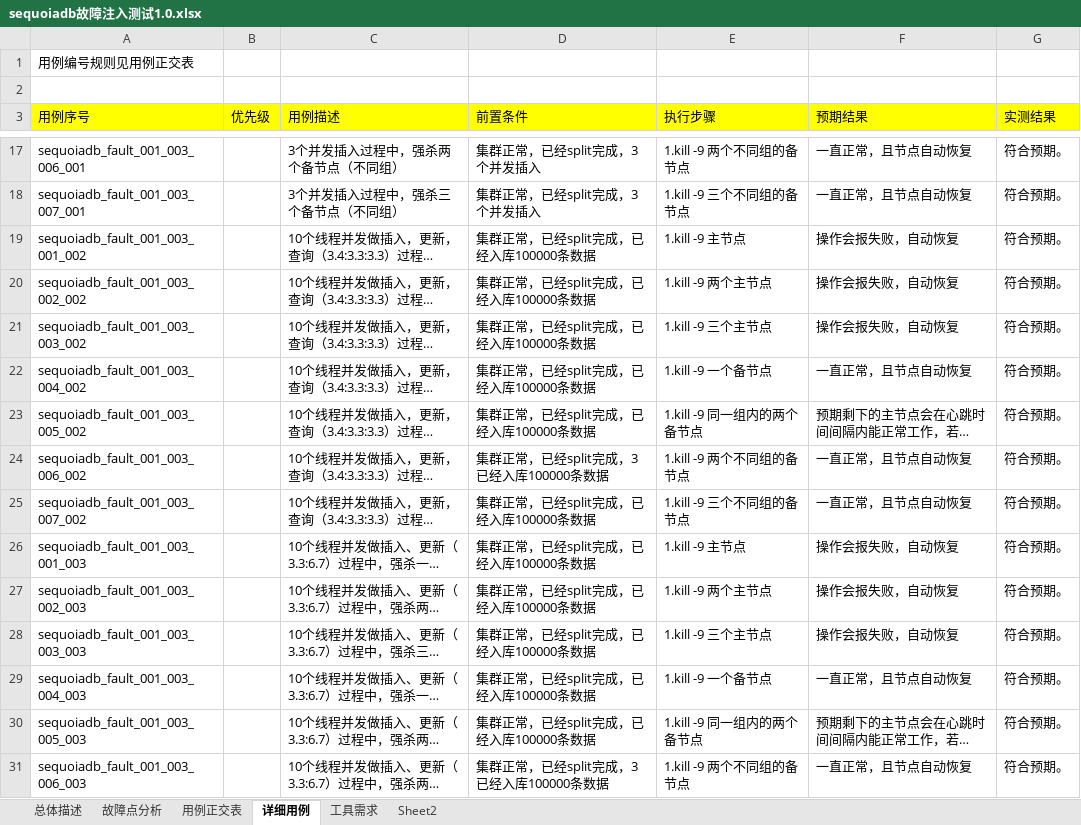
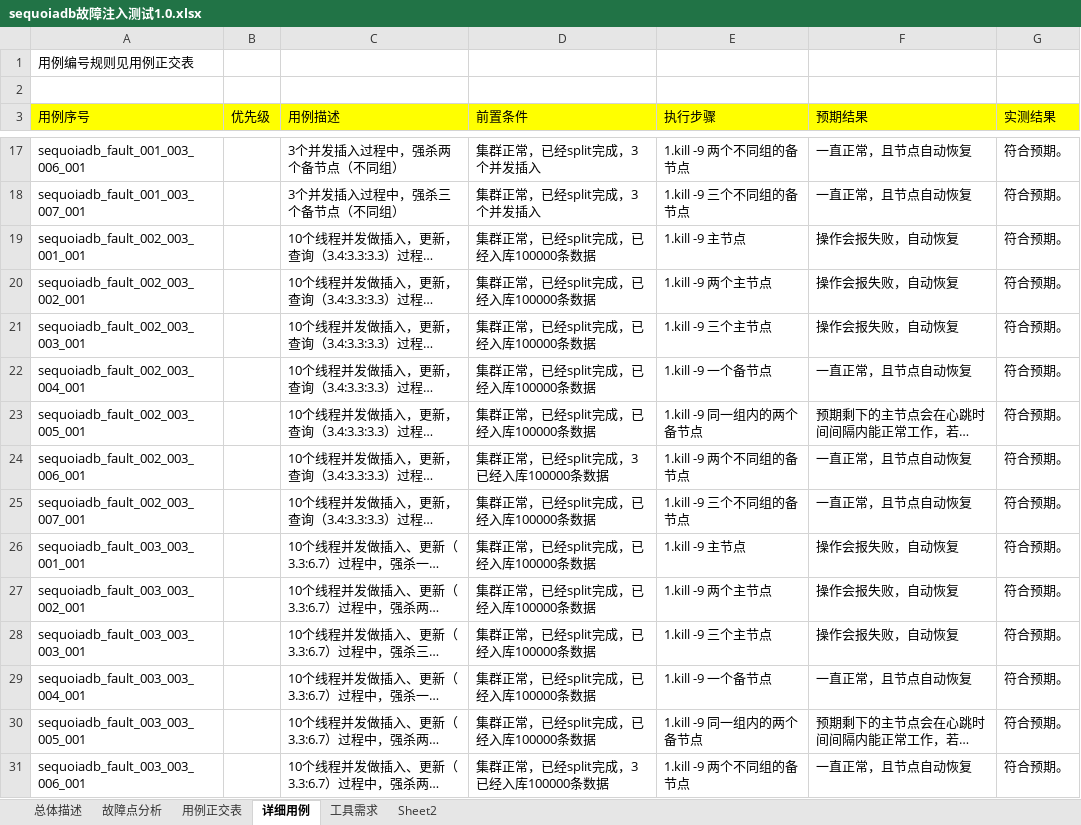
Before and after one commit to Vivian-hihi/SequoiaDB, an Excel workbook: internal_doc/05.测试设计/sequoiadb/sequoiadb故障注入测试1.0.xlsx, sheet 详细用例, drawn as a sheet; only a part is shown, gaps mark what is left out; long unchanged cells end in …; values as stored, in another font and other column widths than the file's, no borders; the diff covers the shown part only; the diff names each change by its address in the sheet, - before the commit and + after, or states it on an @@ line.

Commit message:
git-svn-id: http://192.168.20.11/sequoiadb/trunk@17916 6121f079-4a18-41d3-8c30-8870a322f2c2

```diff
--- a/internal_doc/05.测试设计/sequoiadb/sequoiadb故障注入测试1.0.xlsx (sheet 详细用例)
+++ b/internal_doc/05.测试设计/sequoiadb/sequoiadb故障注入测试1.0.xlsx (sheet 详细用例)
-A19 (用例序号): sequoiadb_fault_001_003_001_002
+A19 (用例序号): sequoiadb_fault_002_003_001_001
-A20 (用例序号): sequoiadb_fault_001_003_002_002
+A20 (用例序号): sequoiadb_fault_002_003_002_001
-A21 (用例序号): sequoiadb_fault_001_003_003_002
+A21 (用例序号): sequoiadb_fault_002_003_003_001
-A22 (用例序号): sequoiadb_fault_001_003_004_002
+A22 (用例序号): sequoiadb_fault_002_003_004_001
-A23 (用例序号): sequoiadb_fault_001_003_005_002
+A23 (用例序号): sequoiadb_fault_002_003_005_001
-A24 (用例序号): sequoiadb_fault_001_003_006_002
+A24 (用例序号): sequoiadb_fault_002_003_006_001
-A25 (用例序号): sequoiadb_fault_001_003_007_002
+A25 (用例序号): sequoiadb_fault_002_003_007_001
-A26 (用例序号): sequoiadb_fault_001_003_001_003
+A26 (用例序号): sequoiadb_fault_003_003_001_001
-A27 (用例序号): sequoiadb_fault_001_003_002_003
+A27 (用例序号): sequoiadb_fault_003_003_002_001
-A28 (用例序号): sequoiadb_fault_001_003_003_003
+A28 (用例序号): sequoiadb_fault_003_003_003_001
-A29 (用例序号): sequoiadb_fault_001_003_004_003
+A29 (用例序号): sequoiadb_fault_003_003_004_001
-A30 (用例序号): sequoiadb_fault_001_003_005_003
+A30 (用例序号): sequoiadb_fault_003_003_005_001
-A31 (用例序号): sequoiadb_fault_001_003_006_003
+A31 (用例序号): sequoiadb_fault_003_003_006_001
```
Also changed, not shown: 36 edited cells elsewhere in this sheet.
